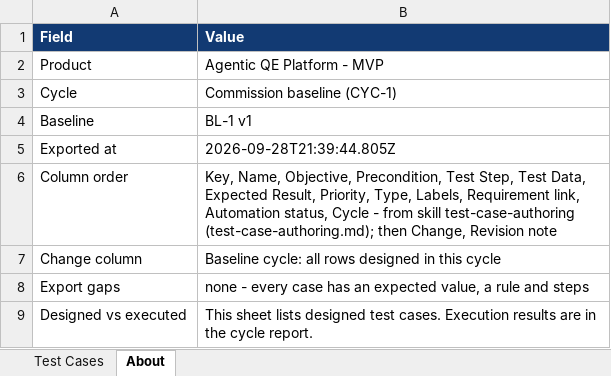
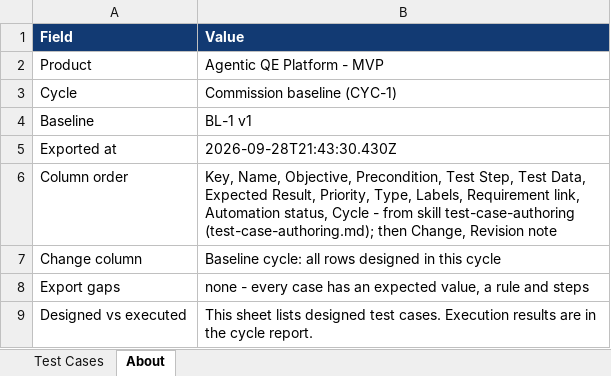
Before and after one commit to sri465inno/EQE-MVP-Neeraj, an Excel workbook: agentic-qe-mvp/demo-artifacts/flow-1-baseline-CYC-1/04-test-cases/CYC-1-test-cases.xlsx, sheet About, drawn as a sheet; values as stored, in another font and other column widths than the file's, no borders; the diff names each change by its address in the sheet, - before the commit and + after, or states it on an @@ line.

```diff
--- a/agentic-qe-mvp/demo-artifacts/flow-1-baseline-CYC-1/04-test-cases/CYC-1-test-cases.xlsx (sheet About)
+++ b/agentic-qe-mvp/demo-artifacts/flow-1-baseline-CYC-1/04-test-cases/CYC-1-test-cases.xlsx (sheet About)
-B5 (Value): 2026-09-28T21:39:44.805Z
+B5 (Value): 2026-09-28T21:43:30.430Z
```
Also changed, not shown: agentic-qe-mvp/demo-artifacts/comparison/compare-CYC-1-vs-CYC-2.xlsx, agentic-qe-mvp/demo-artifacts/flow-1-baseline-CYC-1/08-report/CYC-1-cycle-report.xlsx, 32 other files.
